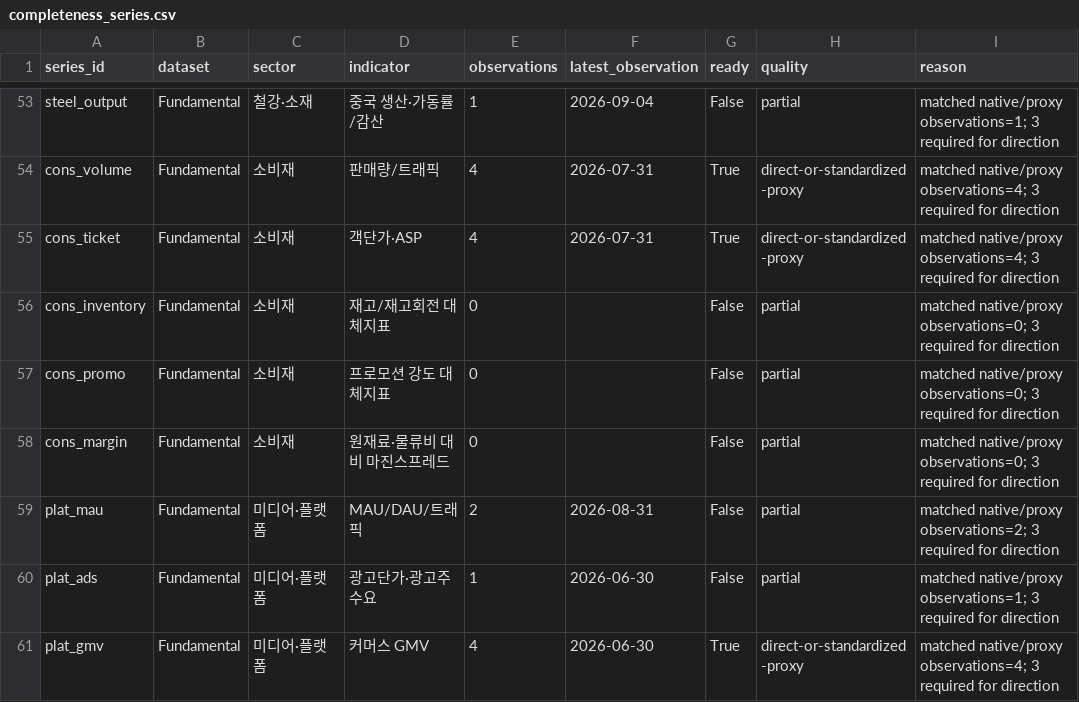
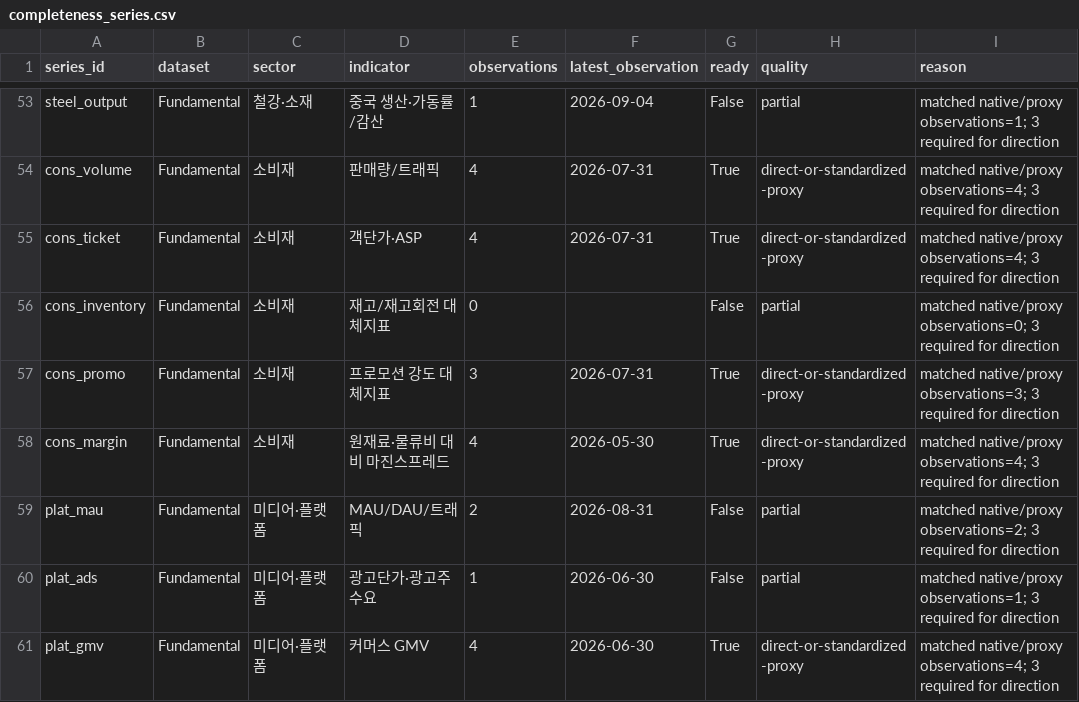
Before and after one commit to hyunsungkim73/HAA_Leader_Sector_System, a CSV file: data/meta/completeness_series.csv, drawn as a sheet; only a part is shown, gaps mark what is left out.

```diff
--- a/data/meta/completeness_series.csv
+++ b/data/meta/completeness_series.csv
@@ -56,4 +56,4 @@ cons_ticket,Fundamental,소비재,객단가·ASP,4,2026-07-31,True,direct-or-sta
 cons_inventory,Fundamental,소비재,재고/재고회전 대체지표,0,,False,partial,matched native/proxy observations=0; 3 required for direction
-cons_promo,Fundamental,소비재,프로모션 강도 대체지표,0,,False,partial,matched native/proxy observations=0; 3 required for direction
-cons_margin,Fundamental,소비재,원재료·물류비 대비 마진스프레드,0,,False,partial,matched native/proxy observations=0; 3 required for direction
+cons_promo,Fundamental,소비재,프로모션 강도 대체지표,3,2026-07-31,True,direct-or-standardized-proxy,matched native/proxy observations=3; 3 required for direction
+cons_margin,Fundamental,소비재,원재료·물류비 대비 마진스프레드,4,2026-05-30,True,direct-or-standardized-proxy,matched native/proxy observations=4; 3 required for direction
 plat_mau,Fundamental,미디어·플랫폼,MAU/DAU/트래픽,2,2026-08-31,False,partial,matched native/proxy observations=2; 3 required for direction
```
Also changed, not shown: data/raw/macro/macro_market_archive.csv, 3 other files.
